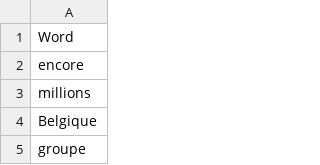
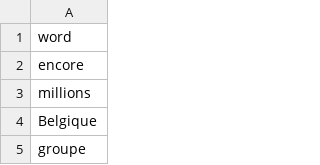
Before and after one commit to leobouard/leobouard.github.io, a CSV file: _data/word-list.csv, drawn as a sheet; only a part is shown.

```diff
--- a/_data/word-list.csv
+++ b/_data/word-list.csv
@@ -1,2 +1,2 @@
-Word
+word
 encore
```
Also changed, not shown: 1 other file.
